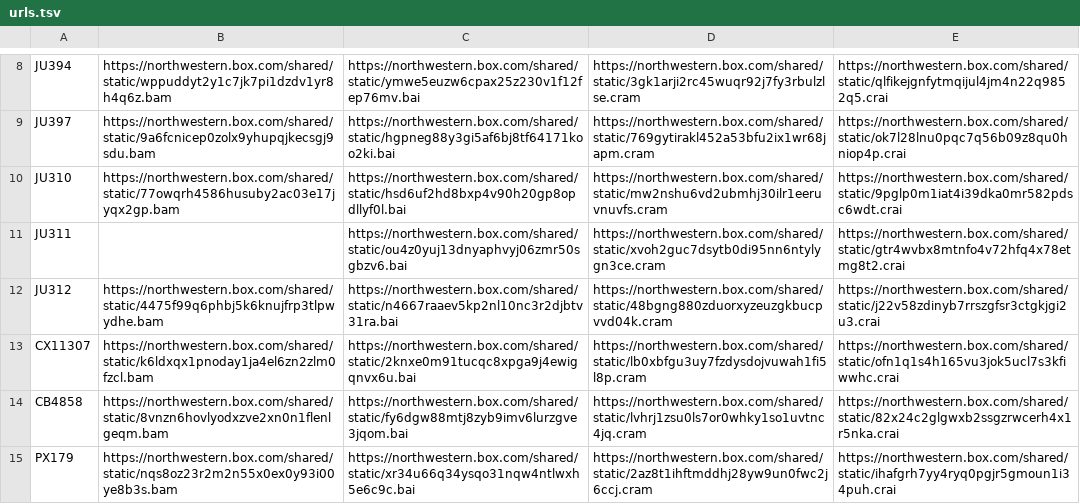
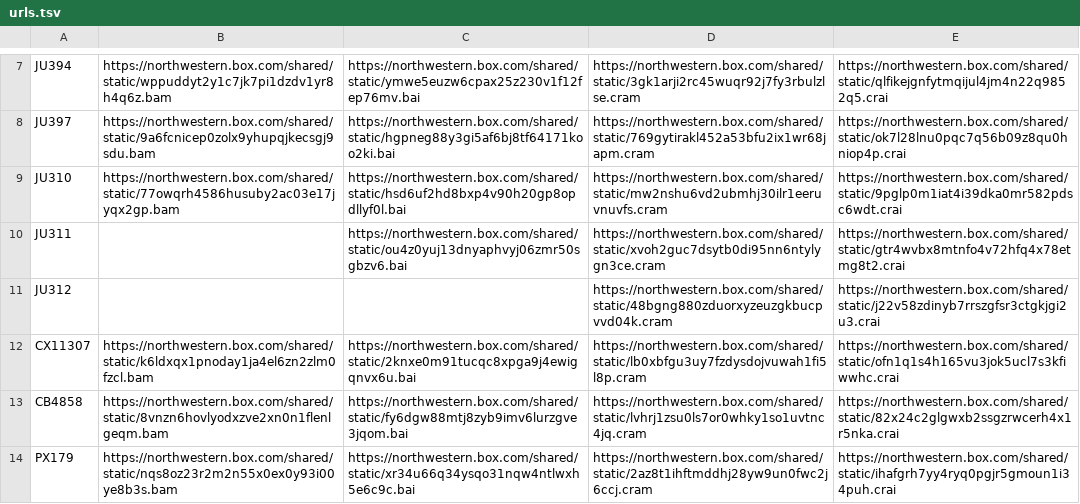
Before and after one commit to AndersenLab/CeNDR, a TSV file: cendr/static/content/data/urls.tsv, drawn as a sheet; only a part is shown, gaps mark what is left out; the diff covers the shown part only.

```diff
--- a/cendr/static/content/data/urls.tsv
+++ b/cendr/static/content/data/urls.tsv
@@ -11,3 +10,3 @@ JU310	https://northwestern.box.com/shared/static/77owqrh4586husuby2ac03e17jyqx2g
 JU311		https://northwestern.box.com/shared/static/ou4z0yuj13dnyaphvyj06zmr50sgbzv6.bai	https://northwestern.box.com/shared/static/xvoh2guc7dsytb0di95nn6ntylygn3ce.cram	https://northwestern.box.com/shared/static/gtr4wvbx8mtnfo4v72hfq4x78etmg8t2.crai	
-JU312	https://northwestern.box.com/shared/static/4475f99q6phbj5k6knujfrp3tlpwydhe.bam	https://northwestern.box.com/shared/static/n4667raaev5kp2nl10nc3r2djbtv31ra.bai	https://northwestern.box.com/shared/static/48bgng880zduorxyzeuzgkbucpvvd04k.cram	https://northwestern.box.com/shared/static/j22v58zdinyb7rrszgfsr3ctgkjgi2u3.crai	
+JU312			https://northwestern.box.com/shared/static/48bgng880zduorxyzeuzgkbucpvvd04k.cram	https://northwestern.box.com/shared/static/j22v58zdinyb7rrszgfsr3ctgkjgi2u3.crai	
 CX11307	https://northwestern.box.com/shared/static/k6ldxqx1pnoday1ja4el6zn2zlm0fzcl.bam	https://northwestern.box.com/shared/static/2knxe0m91tucqc8xpga9j4ewigqnvx6u.bai	https://northwestern.box.com/shared/static/lb0xbfgu3uy7fzdysdojvuwah1fi5l8p.cram	https://northwestern.box.com/shared/static/ofn1q1s4h165vu3jok5ucl7s3kfiwwhc.crai	
```
Also changed, not shown: 1 added row, 1 removed row and 3 edited cells elsewhere in this file, 5 other files.
